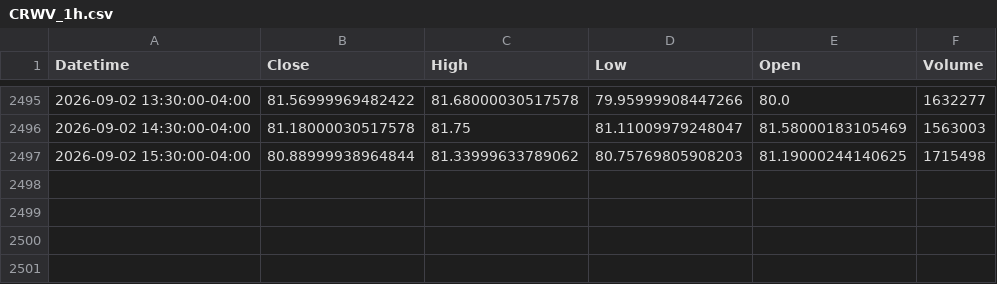
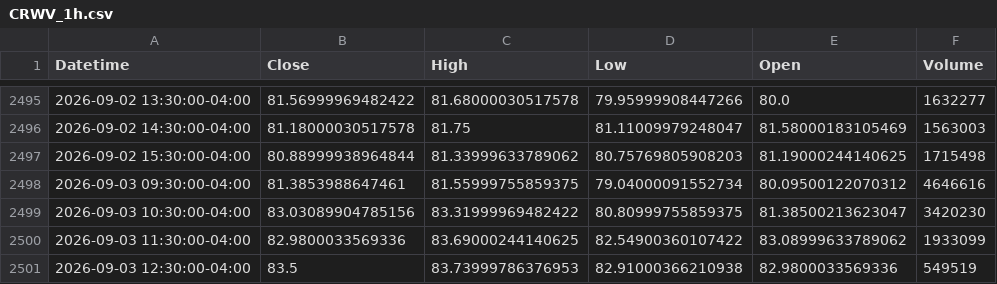
Before and after one commit to Dalingceb/wtw-repo-data, a CSV file: data/CRWV/CRWV_1h.csv, drawn as a sheet; only a part is shown, gaps mark what is left out.

```diff
--- a/data/CRWV/CRWV_1h.csv
+++ b/data/CRWV/CRWV_1h.csv
@@ -2497 +2497,5 @@ Datetime,Close,High,Low,Open,Volume
 2026-09-02 15:30:00-04:00,80.88999938964844,81.33999633789062,80.75769805908203,81.19000244140625,1715498
+2026-09-03 09:30:00-04:00,81.3853988647461,81.55999755859375,79.04000091552734,80.09500122070312,4646616
+2026-09-03 10:30:00-04:00,83.03089904785156,83.31999969482422,80.80999755859375,81.38500213623047,3420230
+2026-09-03 11:30:00-04:00,82.9800033569336,83.69000244140625,82.54900360107422,83.08999633789062,1933099
+2026-09-03 12:30:00-04:00,83.5,83.73999786376953,82.91000366210938,82.9800033569336,549519
```
Also changed, not shown: data/CRWV/CRWV_daily.csv, data/CRWV/CRWV_monthly.csv, 13 other files.
